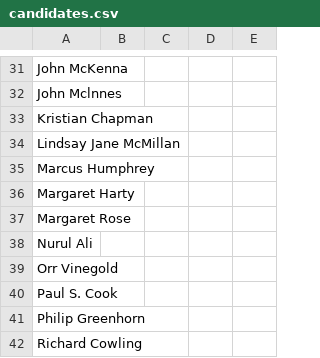
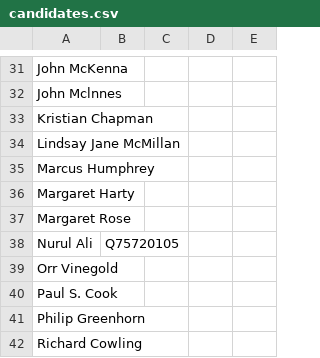
Before and after one commit to tmtmtmtm/aberdeen-north-elections-wikipedia, a CSV file: candidates.csv, drawn as a sheet; only a part is shown, gaps mark what is left out.

Commit message:
Reconcile pre-existing 2019 candidates

```diff
--- a/candidates.csv
+++ b/candidates.csv
@@ -37,3 +37,3 @@
 "Margaret Rose",,,,
-"Nurul Ali",,,,
+"Nurul Ali",Q75720105,,,
 "Orr Vinegold",,,,
```
Also changed, not shown: combo.csv, 1 other file.
